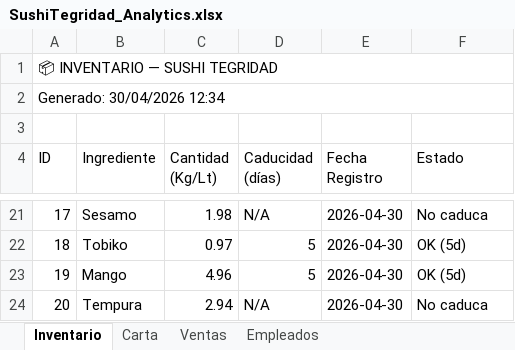
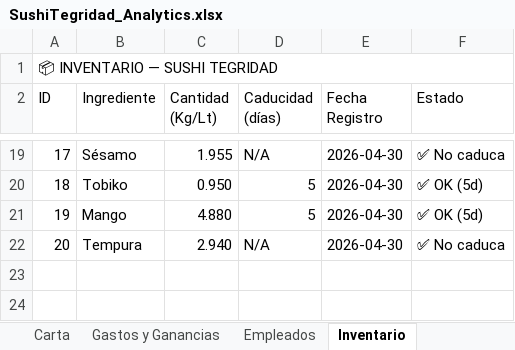
Before and after one commit to Ksbcoduen3/pr_int, an Excel workbook: SushiTegridad/SushiTegridad_Analytics.xlsx, sheet Inventario, drawn as a sheet; only a part is shown, gaps mark what is left out; values as stored, in another font and other column widths than the file's, no cell formats; removed rows and columns are numbered as before the commit, all else as after; the diff covers the shown part only; the diff names each change by its address in the sheet, - before the commit and + after, or states it on an @@ line.

```diff
--- a/SushiTegridad/SushiTegridad_Analytics.xlsx (sheet Inventario)
+++ b/SushiTegridad/SushiTegridad_Analytics.xlsx (sheet Inventario)
+sheet tab: Gastos y Ganancias
@@ sheet tab order changed: Carta | Gastos y Ganancias | Empleados | Inventario @@
-row 1: 📦 INVENTARIO — SUSHI TEGRIDAD
-row 2: Generado: 30/04/2026 12:34
@@ column A (ID) renumbered in row 1 @@
+A1:F1 merged
-B19 (Ingrediente): Sesamo
+B19 (Ingrediente): Sésamo
-C19 (Cantidad (Kg/Lt)): 1.98
+C19 (Cantidad (Kg/Lt)): 1.955
-F19 (Estado): No caduca
+F19 (Estado): ✅ No caduca
-C20 (Cantidad (Kg/Lt)): 0.97
+C20 (Cantidad (Kg/Lt)): 0.950
-F20:F21 (Estado): OK (5d)
+F20:F21 (Estado): ✅ OK (5d)
-C21 (Cantidad (Kg/Lt)): 4.96
+C21 (Cantidad (Kg/Lt)): 4.880
-C22 (Cantidad (Kg/Lt)): 2.94
+C22 (Cantidad (Kg/Lt)): 2.940
-F22 (Estado): No caduca
+F22 (Estado): ✅ No caduca
```
Also changed, not shown: 36 edited cells elsewhere in this sheet, sheet Carta, sheet Resumen Semanal, sheet Empleados, other sheet tabs, cell formats, 12 other files.
